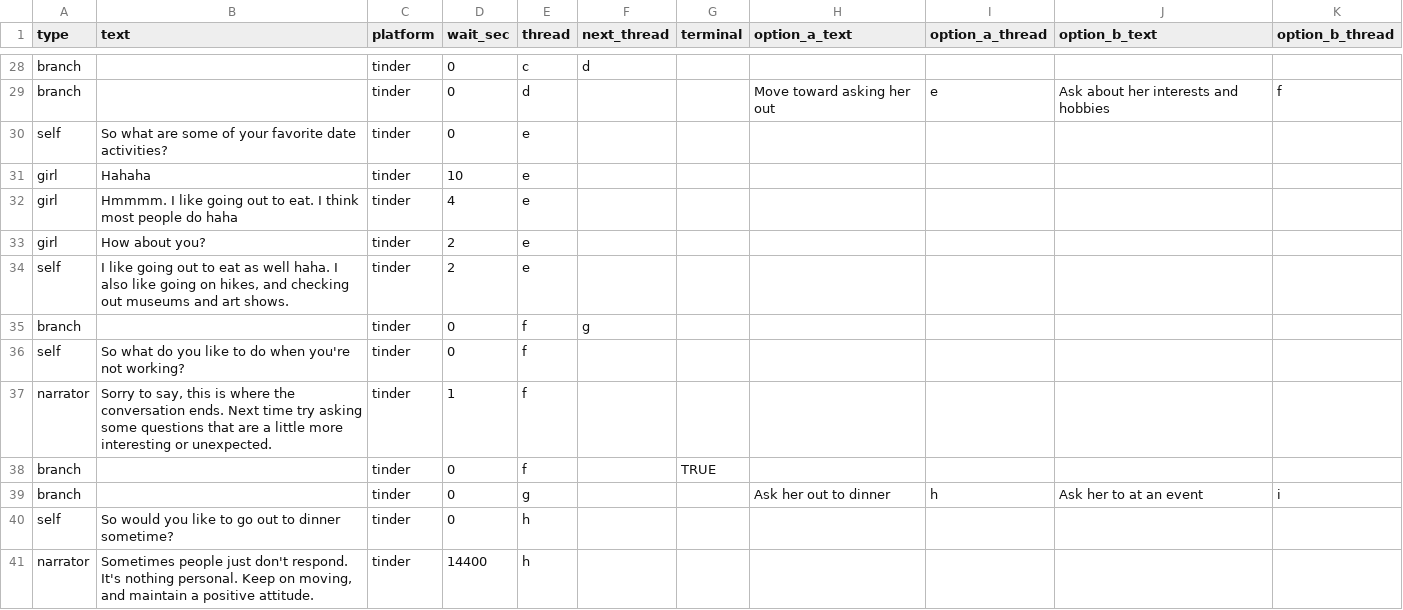
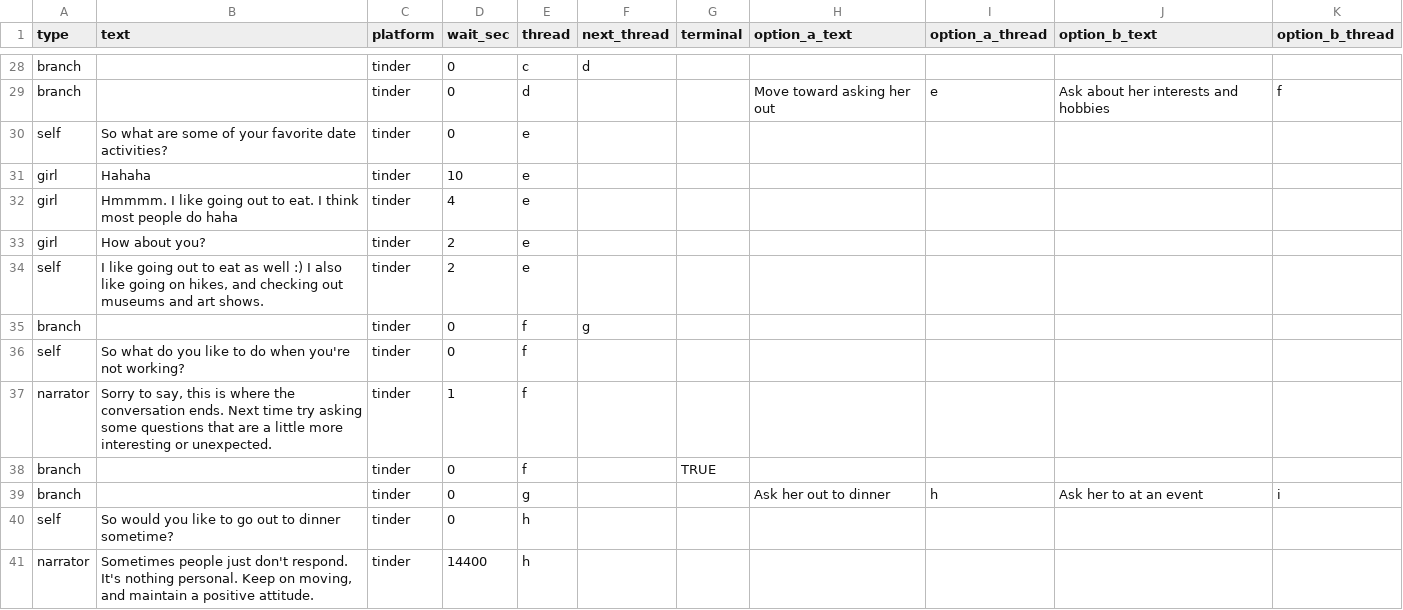
Before and after one commit to guymorita/tiat, a CSV file: scripts/convos/raw_csv/102_Jessica.csv, drawn as a sheet; only a part is shown, gaps mark what is left out.

```diff
--- a/scripts/convos/raw_csv/102_Jessica.csv
+++ b/scripts/convos/raw_csv/102_Jessica.csv
@@ -33,3 +33,3 @@ girl,Hmmmm. I like going out to eat. I think most people do haha,tinder,4,e,,,,,
 girl,How about you?,tinder,2,e,,,,,,
-self,"I like going out to eat as well haha. I also like going on hikes, and checking out museums and art shows.",tinder,2,e,,,,,,
+self,"I like going out to eat as well :) I also like going on hikes, and checking out museums and art shows.",tinder,2,e,,,,,,
 branch,,tinder,0,f,g,,,,,
```
Also changed, not shown: scripts/convos/raw_csv/101_Ana.csv, scripts/convos/raw_csv/104_Em.csv, 47 other files.
